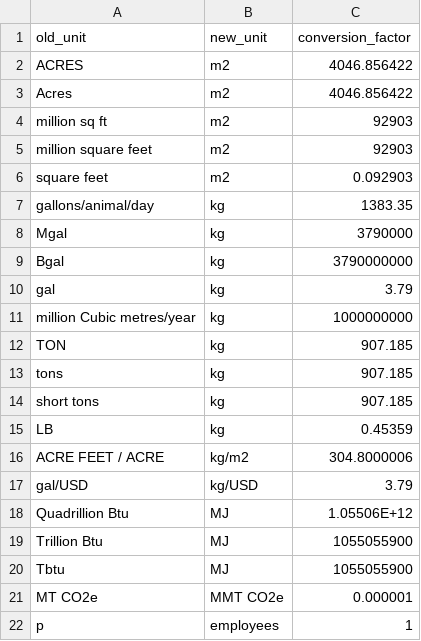
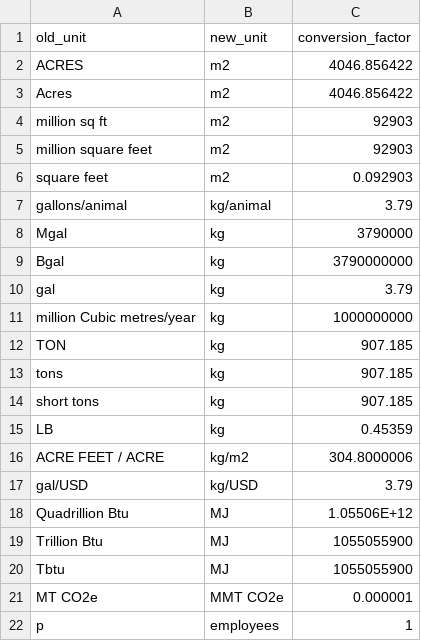
Before and after one commit to USEPA/flowsa, a CSV file: flowsa/data/unit_conversion.csv, drawn as a sheet; removed rows and columns are numbered as before the commit, all else as after; the diff names each change by its address in the sheet, - before the commit and + after, or states it on an @@ line.

Commit message:
update unit_conversion.csv to account for '/day' already converted to annual before conversion to standardized units

```diff
--- a/flowsa/data/unit_conversion.csv
+++ b/flowsa/data/unit_conversion.csv
-row 7: gallons/animal/day | kg | 1383.35
+row 7: gallons/animal | kg/animal | 3.79
```
